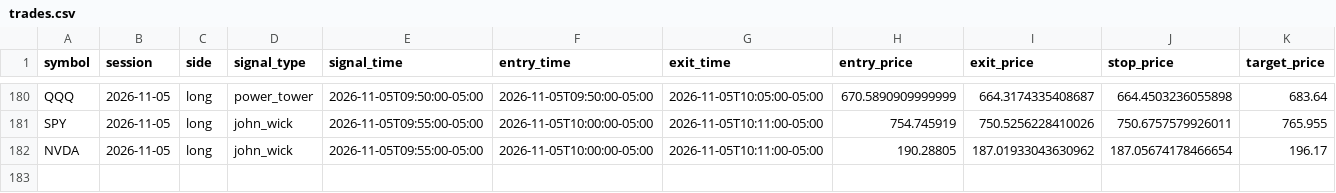
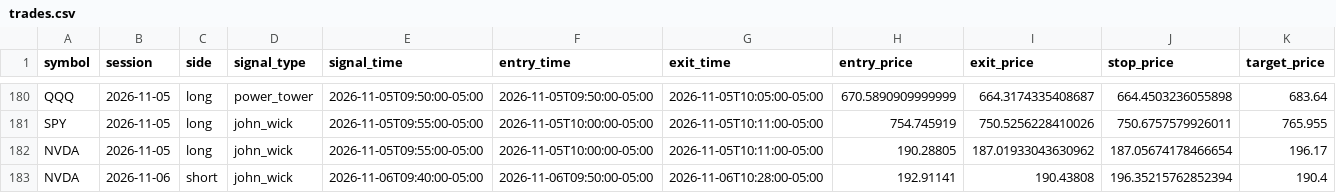
Before and after one commit to ksanta-bit/pattern-scout-eth, a CSV file: docs/stocks/trades.csv, drawn as a sheet; only a part is shown, gaps mark what is left out; rows hold the shown columns only; the diff names each change by its address in the sheet, - before the commit and + after, or states it on an @@ line.

```diff
--- a/docs/stocks/trades.csv
+++ b/docs/stocks/trades.csv
+row 183: NVDA | 2026-11-06 | short | john_wick | 2026-11-06T09:40:00-05:00 | 2026-11-06T09:50:00-05:00 | 2026-11-06T10:28:00-05:00 | 192.91141 | 190.43808 | 196.35215762852394 | 190.4
```
Also changed, not shown: docs/stocks/equity_curve.csv, 4 other files.
